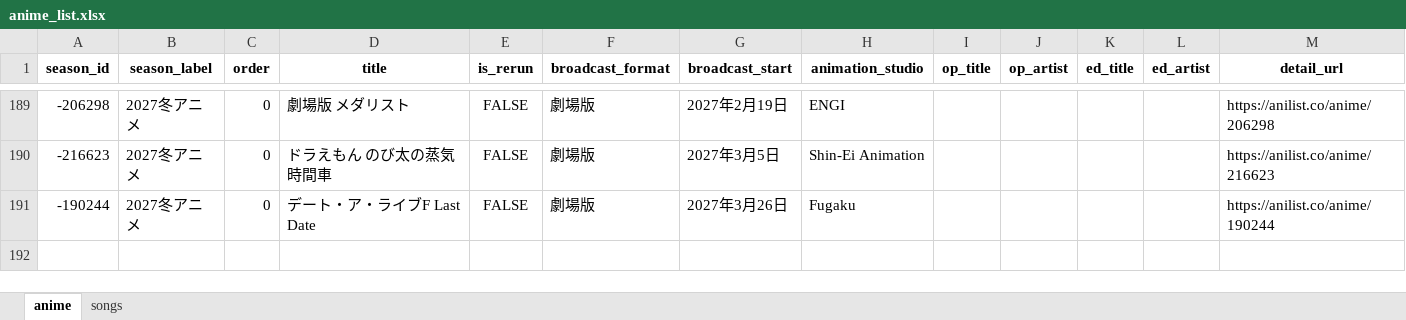
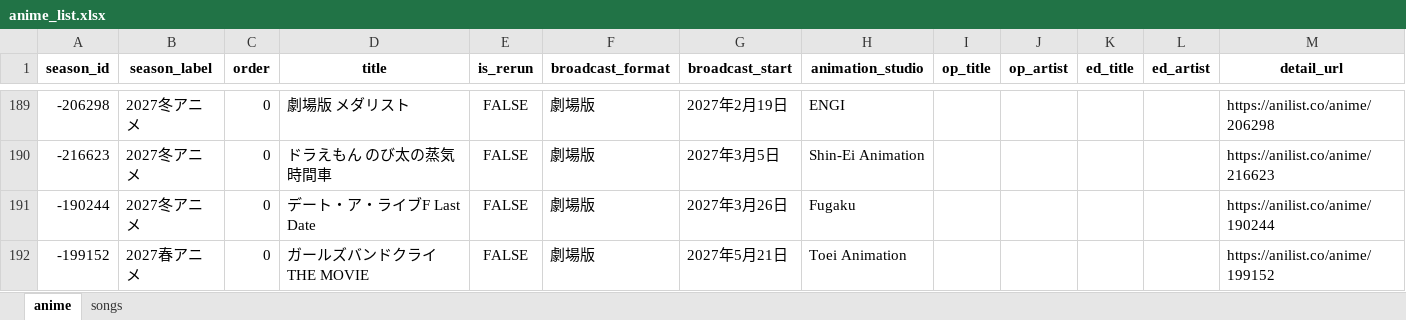
Before and after one commit to Anisong-Ranking/anime-list-updater, an Excel workbook: data/anime_list.xlsx, sheet anime, drawn as a sheet; only a part is shown, gaps mark what is left out; values as stored, in another font and other column widths than the file's, no borders; the diff names each change by its address in the sheet, - before the commit and + after, or states it on an @@ line.

Commit message:
auto: anime list update (PC) 2026-11-04

```diff
--- a/data/anime_list.xlsx (sheet anime)
+++ b/data/anime_list.xlsx (sheet anime)
+row 192: -199152 | 2027春アニメ | 0 | ガールズバンドクライ THE MOVIE | FALSE | 劇場版 | 2027年5月21日 | Toei Animation |  |  |  |  | https://anilist.co/anime/199152
```
Also changed, not shown: sheet songs, 5 other files.
